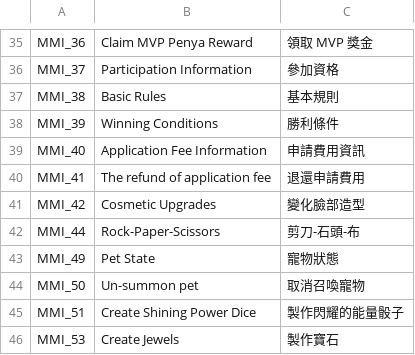
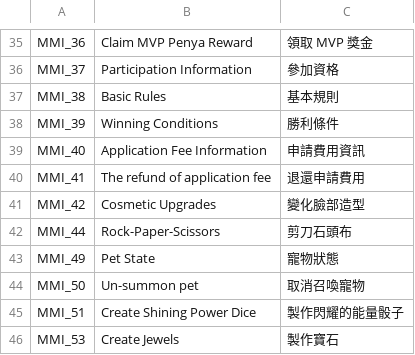
Before and after one commit to Gala-Lab/Flyff-Universe-Translations, a CSV file: Traditional_Chinese/MoverMenus.csv, drawn as a sheet; only a part is shown, gaps mark what is left out.

```diff
--- a/Traditional_Chinese/MoverMenus.csv
+++ b/Traditional_Chinese/MoverMenus.csv
@@ -41,3 +41,3 @@ MMI_41,The refund of application fee,退還申請費用
 MMI_42,Cosmetic Upgrades,變化臉部造型
-MMI_44,Rock-Paper-Scissors,剪刀-石頭-布
+MMI_44,Rock-Paper-Scissors,剪刀石頭布
 MMI_49,Pet State,寵物狀態
```
Also changed, not shown: Traditional_Chinese/Quests.csv, Traditional_Chinese/UI.csv, 1 other file.
